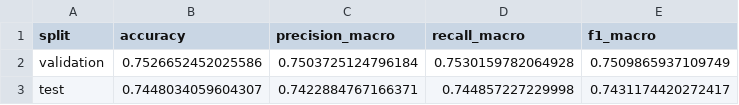
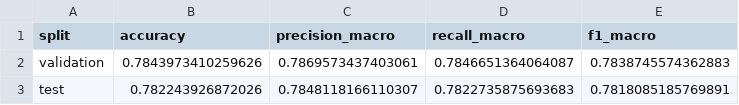
Before and after one commit to Gepx/sigap-ai, a CSV file: ai/results/model1/metrics_logistic_regression.csv, drawn as a sheet.

```diff
--- a/ai/results/model1/metrics_logistic_regression.csv
+++ b/ai/results/model1/metrics_logistic_regression.csv
@@ -1,3 +1,3 @@
 split,accuracy,precision_macro,recall_macro,f1_macro
-validation,0.7526652452025586,0.7503725124796184,0.7530159782064928,0.7509865937109749
-test,0.7448034059604307,0.7422884767166371,0.744857227229998,0.7431174420272417
+validation,0.7843973410259626,0.7869573437403061,0.7846651364064087,0.7838745574362883
+test,0.782243926872026,0.7848118166110307,0.7822735875693683,0.7818085185769891
```
Also changed, not shown: ai/results/model1/classification_report_logistic_regression.csv, ai/results/model2/classification_report_svm.csv, 24 other files.
